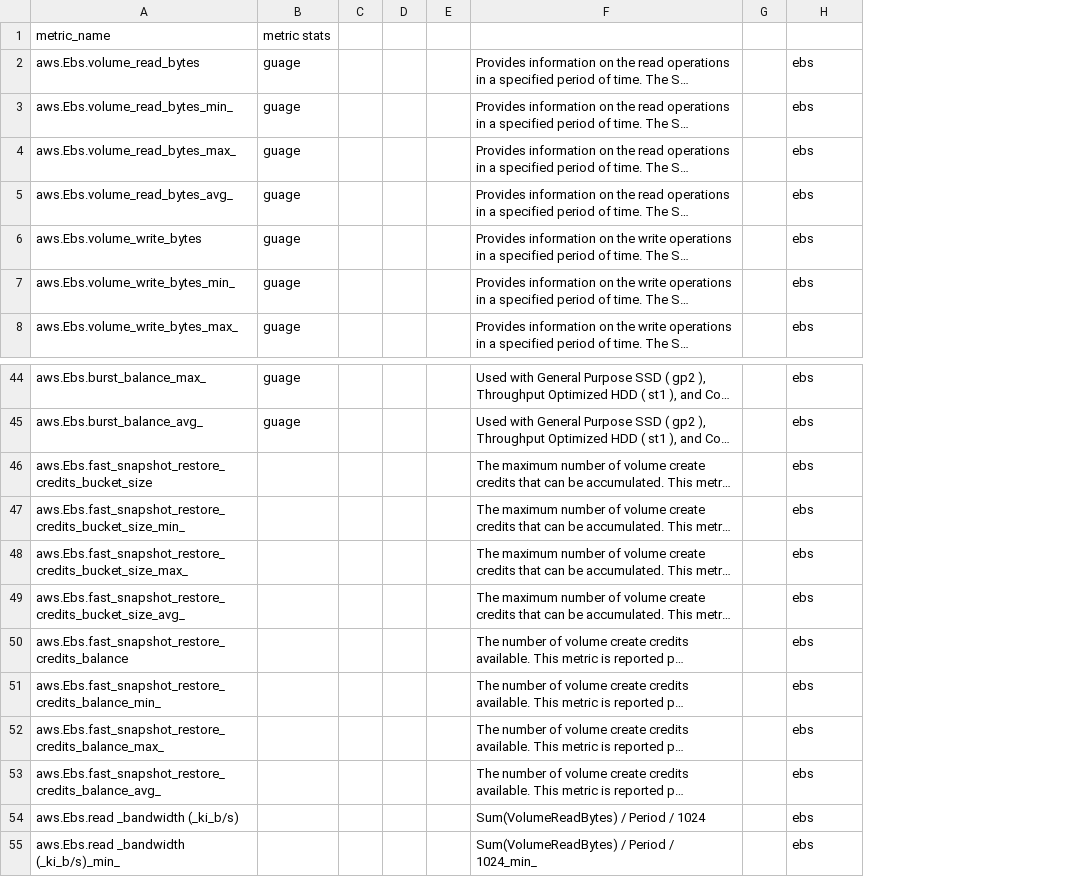
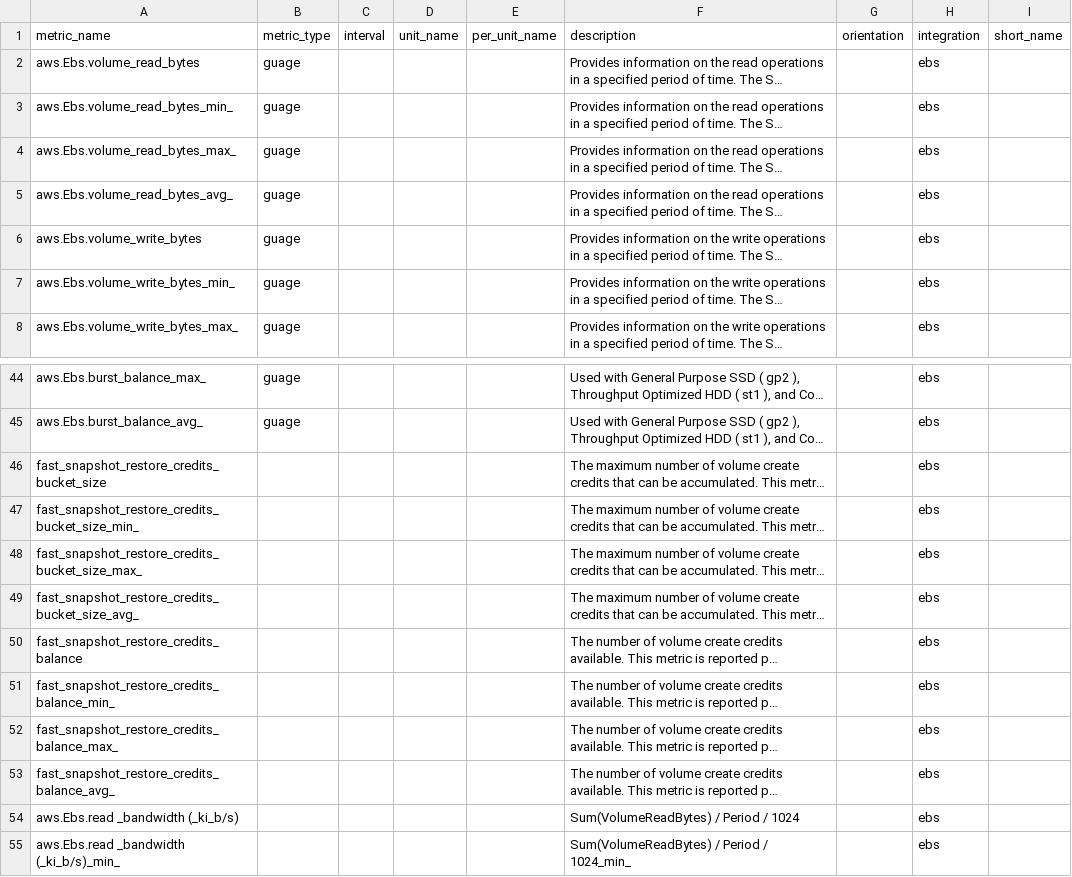
Before and after one commit to pranaymallik/AWSMetrics, a CSV file: CSV_FOLDER/AWS.EBS.csv, drawn as a sheet; only a part is shown, gaps mark what is left out; long unchanged cells end in …; removed rows and columns are numbered as before the commit, all else as after; the diff names each change by its address in the sheet, - before the commit and + after, or states it on an @@ line.

```diff
--- a/CSV_FOLDER/AWS.EBS.csv
+++ b/CSV_FOLDER/AWS.EBS.csv
-column C, empty
-column D, empty
-column E, empty
+column C (interval), empty
+column D (unit_name), empty
+column E (per_unit_name), empty
-column G, empty
+column G (orientation), empty
+column I (short_name), empty
-B1: metric stats
+B1: metric_type
-F1: (empty)
+F1: description
-H1: (empty)
+H1: integration
-A46 (metric_name): aws.Ebs.fast_snapshot_restore_credits_bucket_size
+A46 (metric_name): fast_snapshot_restore_credits_bucket_size
-A47 (metric_name): aws.Ebs.fast_snapshot_restore_credits_bucket_size_min_
+A47 (metric_name): fast_snapshot_restore_credits_bucket_size_min_
-A48 (metric_name): aws.Ebs.fast_snapshot_restore_credits_bucket_size_max_
+A48 (metric_name): fast_snapshot_restore_credits_bucket_size_max_
-A49 (metric_name): aws.Ebs.fast_snapshot_restore_credits_bucket_size_avg_
+A49 (metric_name): fast_snapshot_restore_credits_bucket_size_avg_
-A50 (metric_name): aws.Ebs.fast_snapshot_restore_credits_balance
+A50 (metric_name): fast_snapshot_restore_credits_balance
-A51 (metric_name): aws.Ebs.fast_snapshot_restore_credits_balance_min_
+A51 (metric_name): fast_snapshot_restore_credits_balance_min_
-A52 (metric_name): aws.Ebs.fast_snapshot_restore_credits_balance_max_
+A52 (metric_name): fast_snapshot_restore_credits_balance_max_
-A53 (metric_name): aws.Ebs.fast_snapshot_restore_credits_balance_avg_
+A53 (metric_name): fast_snapshot_restore_credits_balance_avg_
```
Also changed, not shown: 4 other files.
